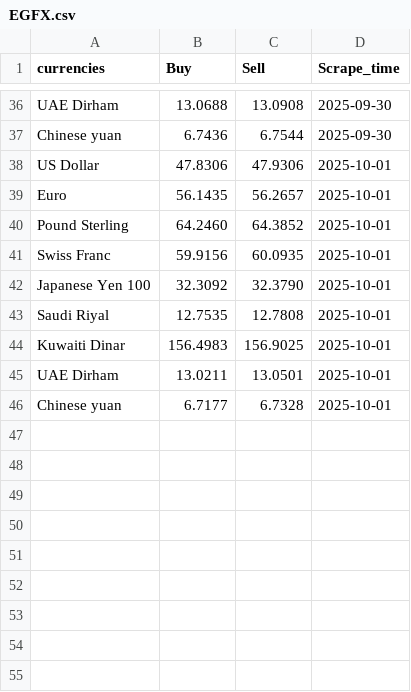
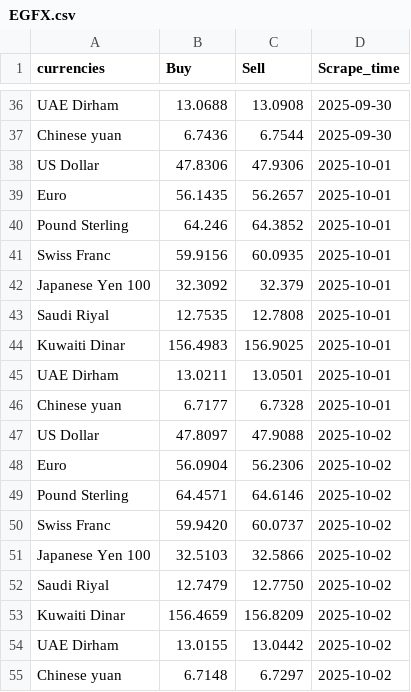
Before and after one commit to Imr-u/Egypt-currency-ternd, a CSV file: EGFX.csv, drawn as a sheet; only a part is shown, gaps mark what is left out.

```diff
--- a/EGFX.csv
+++ b/EGFX.csv
@@ -39,5 +39,5 @@ US Dollar,47.8306,47.9306,2025-10-01
 Euro,56.1435,56.2657,2025-10-01
-Pound Sterling,64.2460,64.3852,2025-10-01
+Pound Sterling,64.246,64.3852,2025-10-01
 Swiss Franc,59.9156,60.0935,2025-10-01
-Japanese Yen 100,32.3092,32.3790,2025-10-01
+Japanese Yen 100,32.3092,32.379,2025-10-01
 Saudi Riyal,12.7535,12.7808,2025-10-01
@@ -46 +46,10 @@ UAE Dirham,13.0211,13.0501,2025-10-01
 Chinese yuan,6.7177,6.7328,2025-10-01
+US Dollar,47.8097,47.9088,2025-10-02
+Euro,56.0904,56.2306,2025-10-02
+Pound Sterling,64.4571,64.6146,2025-10-02
+Swiss Franc,59.9420,60.0737,2025-10-02
+Japanese Yen 100,32.5103,32.5866,2025-10-02
+Saudi Riyal,12.7479,12.7750,2025-10-02
+Kuwaiti Dinar,156.4659,156.8209,2025-10-02
+UAE Dirham,13.0155,13.0442,2025-10-02
+Chinese yuan,6.7148,6.7297,2025-10-02
```
